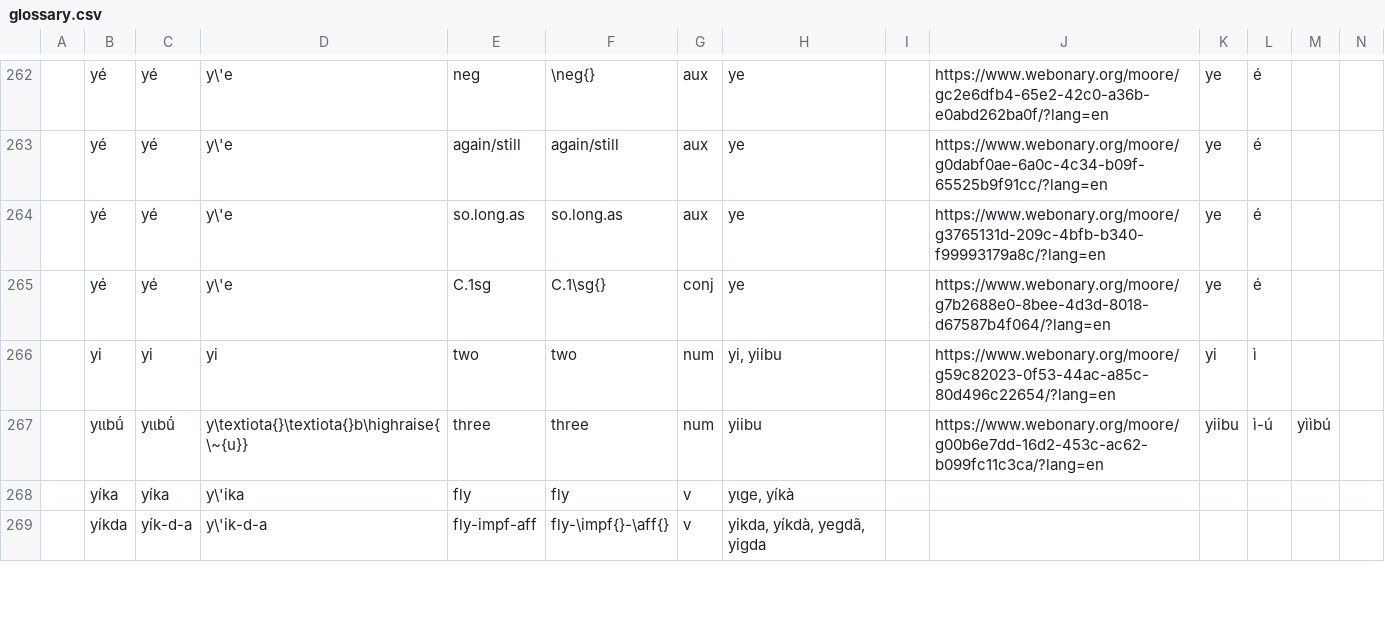
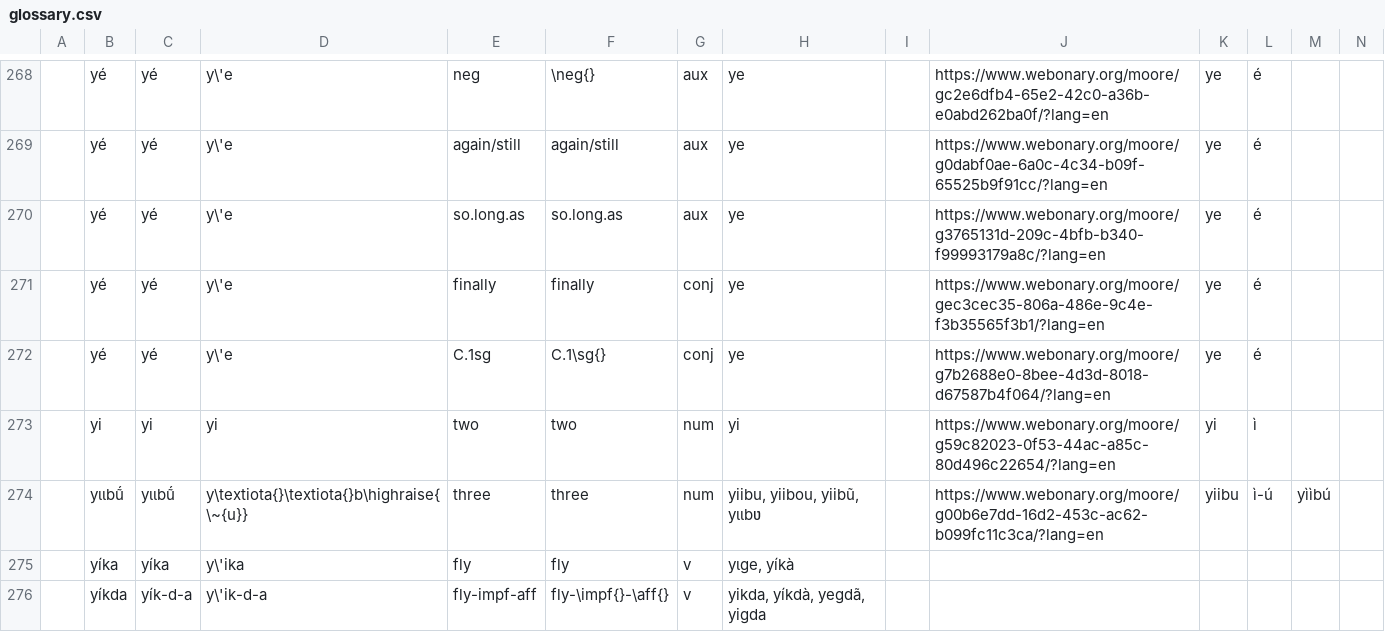
Before and after one commit to jonathanfascetti/autoglosser, a CSV file: cgi-bin/glossary.csv, drawn as a sheet; only a part is shown, gaps mark what is left out; addresses are those after the commit; rows hold the shown columns only; the diff covers the shown part only; the diff names each change by its address in the sheet, - before the commit and + after, or states it on an @@ line.

```diff
--- a/cgi-bin/glossary.csv
+++ b/cgi-bin/glossary.csv
+row 271:  | yé | yé | y\'e | finally | finally | conj | ye |  | https://www.webonary.org/moore/gec3cec35-806a-486e-9c4e-f3b35565f3b1/?lang=en | ye | é
-H273: yi, yiibu
+H273: yi
-H274: yiibu
+H274: yiibu, yiibou, yiibũ, yɩɩbʋ
```
Also changed, not shown: 6 added rows and 63 edited cells elsewhere in this file, 2 other files.
